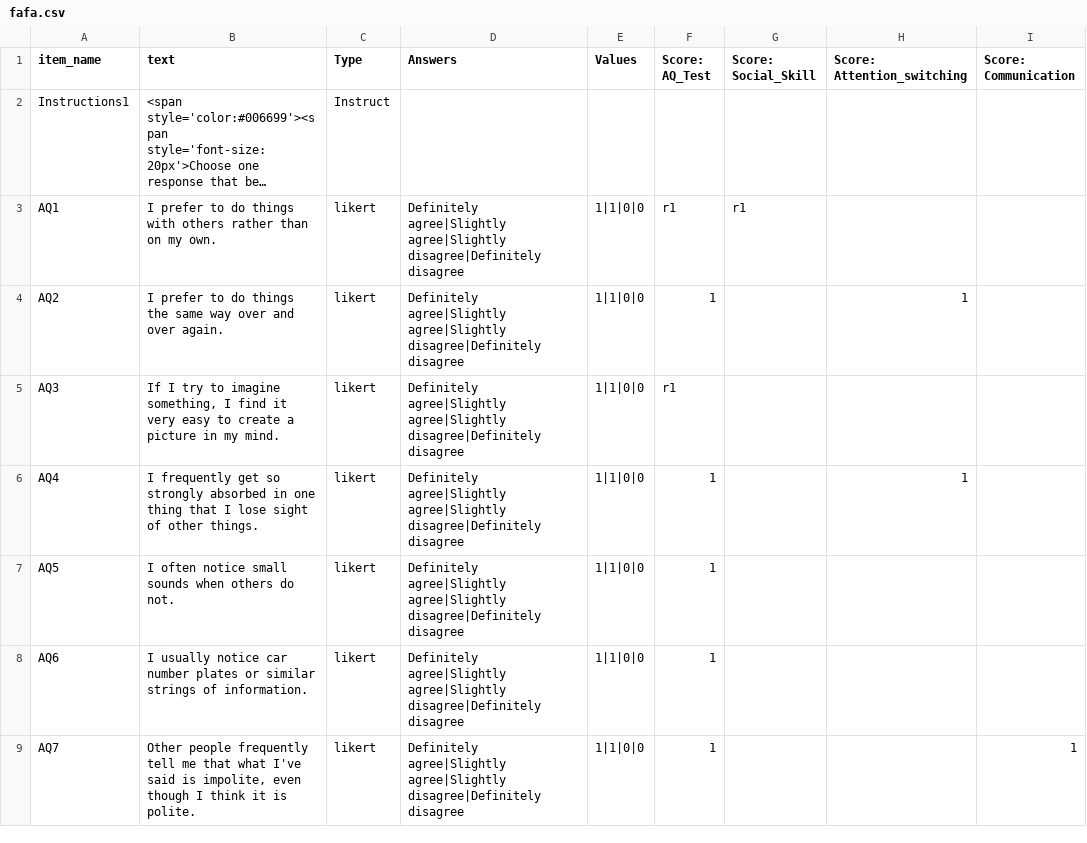
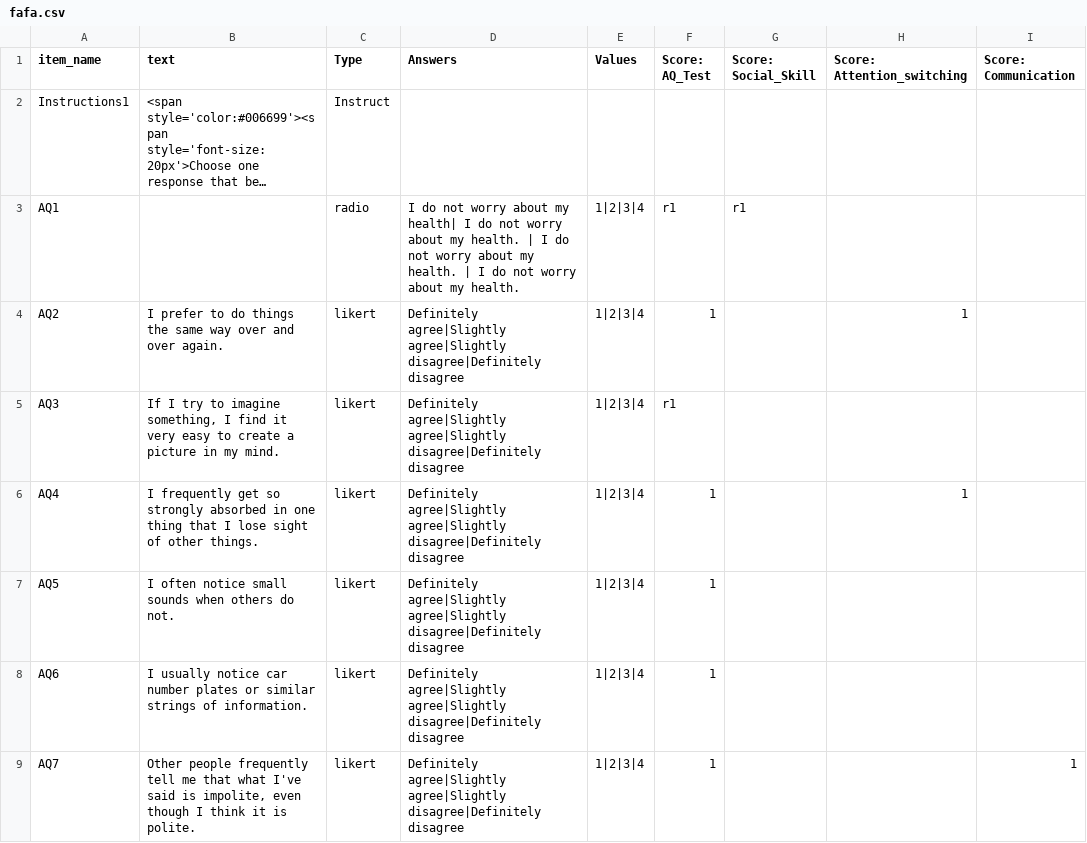
Before and after one commit to haffey-studies/py2rm-2020-autumn, a CSV file: web/User/Surveys/fafa.csv, drawn as a sheet; only a part is shown; long unchanged cells end in …; the diff covers the shown part only; the diff names each change by its address in the sheet, - before the commit and + after, or states it on an @@ line.

Commit message:
now including a bunch of surveys

```diff
--- a/web/User/Surveys/fafa.csv
+++ b/web/User/Surveys/fafa.csv
-B3 (text): I prefer to do things with others rather than on my own.
+B3 (text): (empty)
-C3 (Type): likert
+C3 (Type): radio
-D3 (Answers): Definitely agree|Slightly agree|Slightly disagree|Definitely disagree
+D3 (Answers): I do not worry about my health| I do not worry about my health. | I do not worry about my health. | I do not worry about my health.
-E3:E9 (Values): 1|1|0|0
+E3:E9 (Values): 1|2|3|4
```
Also changed, not shown: 27 edited cells elsewhere in this file, 17 other files.
